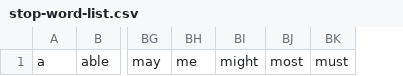
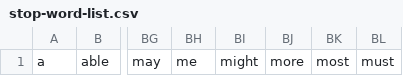
Before and after one commit to nspektor/seegle, a CSV file: static/stop-word-list.csv, drawn as a sheet; only a part is shown, gaps mark what is left out; the diff names each change by its address in the sheet, - before the commit and + after, or states it on an @@ line.

```diff
--- a/static/stop-word-list.csv
+++ b/static/stop-word-list.csv
+column BJ, row 1: more
```
Also changed, not shown: 1 other file.
